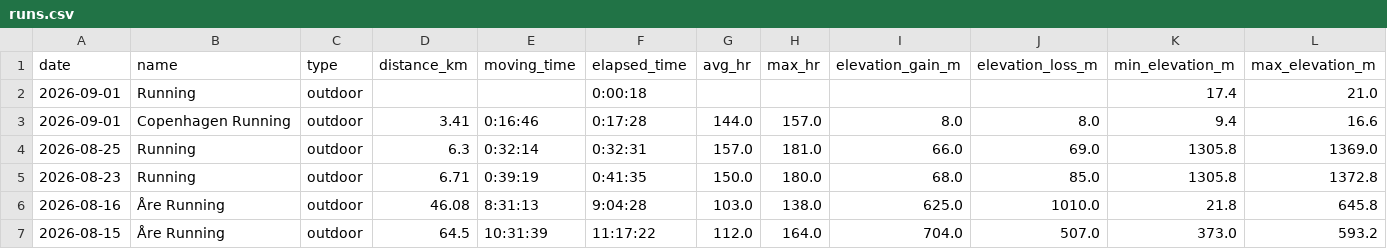
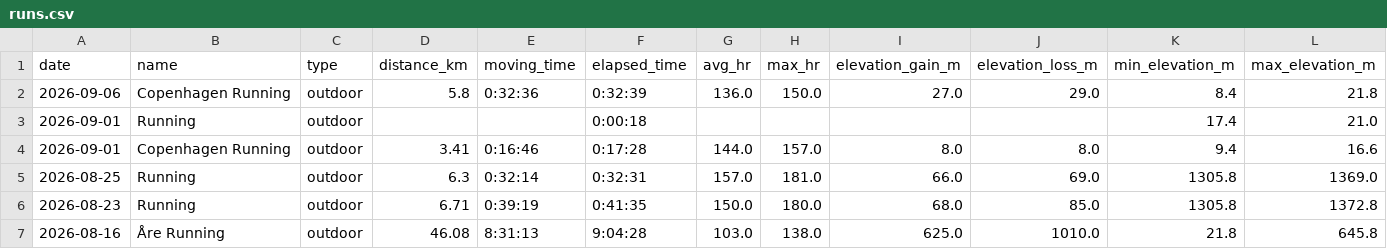
Before and after one commit to ricocousin/FF_Dashboard, a CSV file: runs.csv, drawn as a sheet; only a part is shown; the shorter side is filled out with more unchanged rows; rows hold the shown columns only; the diff names each change by its address in the sheet, - before the commit and + after, or states it on an @@ line.

```diff
--- a/runs.csv
+++ b/runs.csv
+row 2: 2026-09-06 | Copenhagen Running | outdoor | 5.8 | 0:32:36 | 0:32:39 | 136.0 | 150.0 | 27.0 | 29.0 | 8.4 | 21.8
```
Also changed, not shown: polar_cardio_load.csv, 4 other files.
